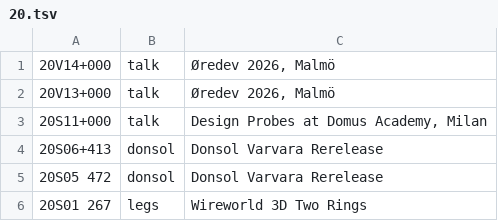
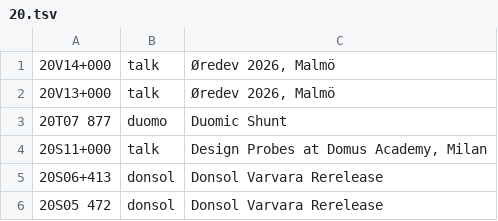
Before and after one commit to XXIIVV/oscean, a TSV file: src/diary/20.tsv, drawn as a sheet; only a part is shown; the shorter side is filled out with more unchanged rows; the diff names each change by its address in the sheet, - before the commit and + after, or states it on an @@ line.

```diff
--- a/src/diary/20.tsv
+++ b/src/diary/20.tsv
+row 3: 20T07 877 | duomo | Duomic Shunt
```
Also changed, not shown: 12 other files.
